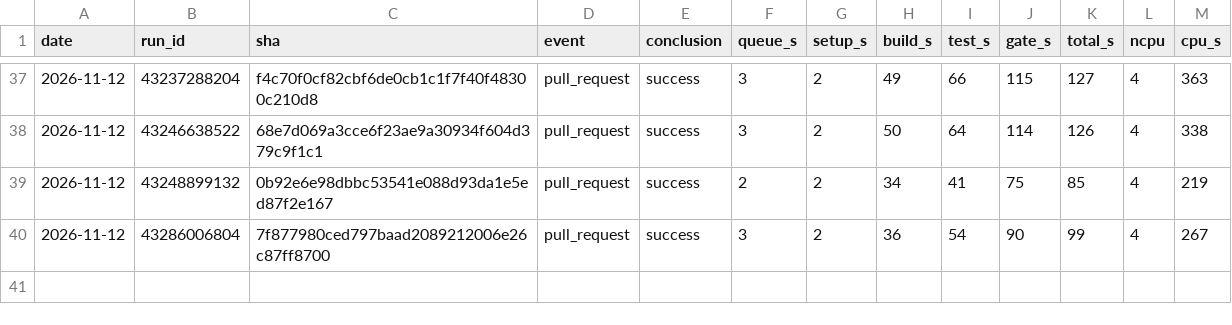
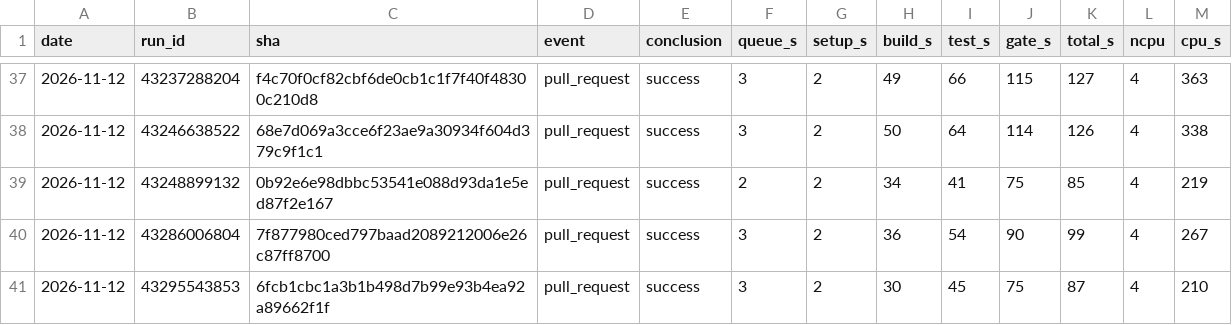
Before and after one commit to szTheory/iamverysmartvision, a TSV file: .planning/ci-runs.tsv, drawn as a sheet; only a part is shown, gaps mark what is left out.

```diff
--- a/.planning/ci-runs.tsv
+++ b/.planning/ci-runs.tsv
@@ -40 +40,2 @@ date	run_id	sha	event	conclusion	queue_s	setup_s	build_s	test_s	gate_s	total_s	n
 2026-11-12	43286006804	7f877980ced797baad2089212006e26c87ff8700	pull_request	success	3	2	36	54	90	99	4	267
+2026-11-12	43295543853	6fcb1cbc1a3b1b498d7b99e93b4ea92a89662f1f	pull_request	success	3	2	30	45	75	87	4	210
```
